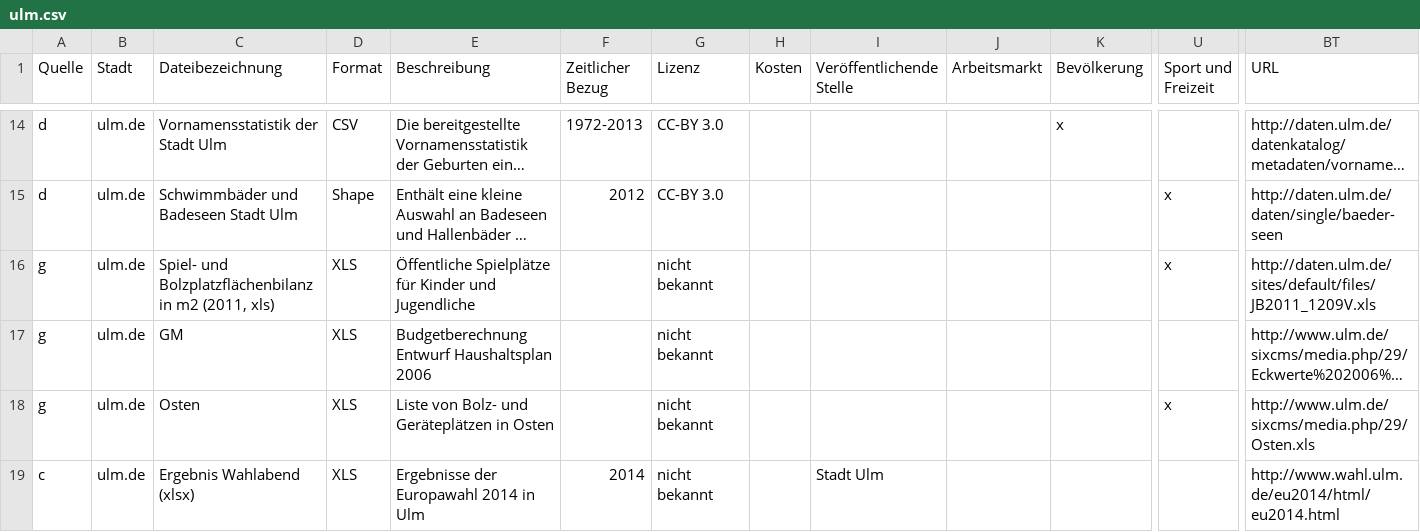
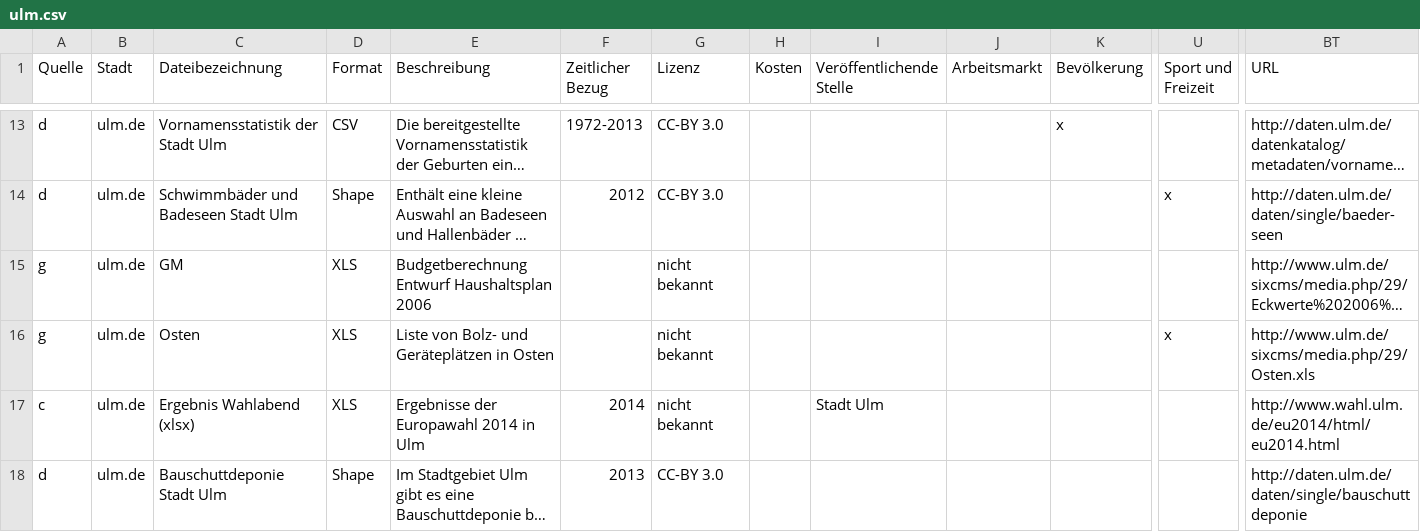
Before and after one commit to okfde/odmonitormap, a CSV file: data/ulm.csv, drawn as a sheet; only a part is shown, gaps mark what is left out; the shorter side is filled out with more unchanged rows; long unchanged cells end in …; removed rows and columns are numbered as before the commit, all else as after; rows hold the shown columns only; the diff covers the shown part only; the diff names each change by its address in the sheet, - before the commit and + after, or states it on an @@ line.

```diff
--- a/data/ulm.csv
+++ b/data/ulm.csv
-row 16: g | ulm.de | Spiel- und Bolzplatzflächenbilanz in m2 (2011, xls) | XLS | Öffentliche Spielplätze für Kinder und Jugendliche |  | nicht bekannt |  |  |  |  | x | http://daten.ulm.de/sites/default/files/JB2011_1209V.xls
```
Also changed, not shown: 20 removed rows and 3 moved rows elsewhere in this file, data/index.csv, 2 other files.
